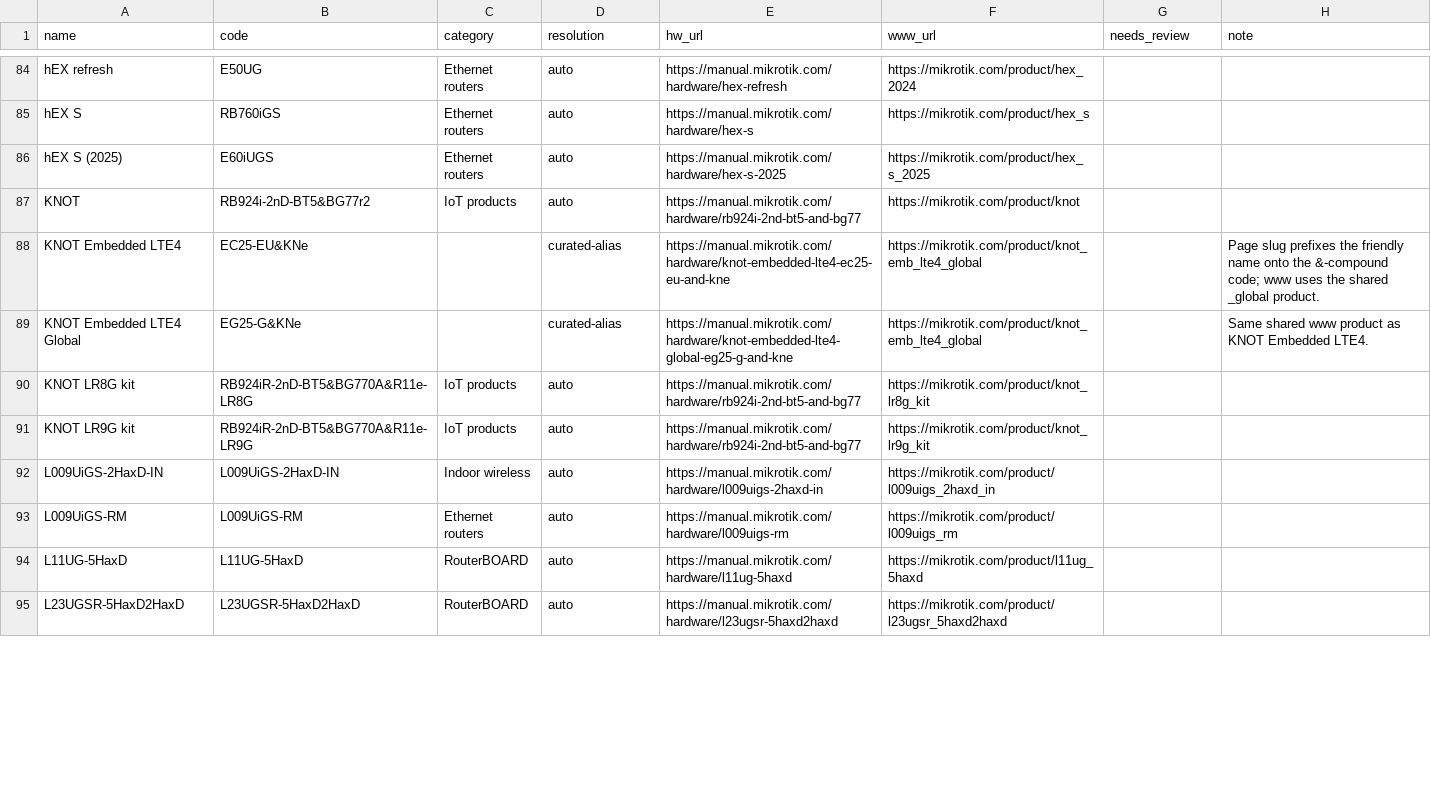
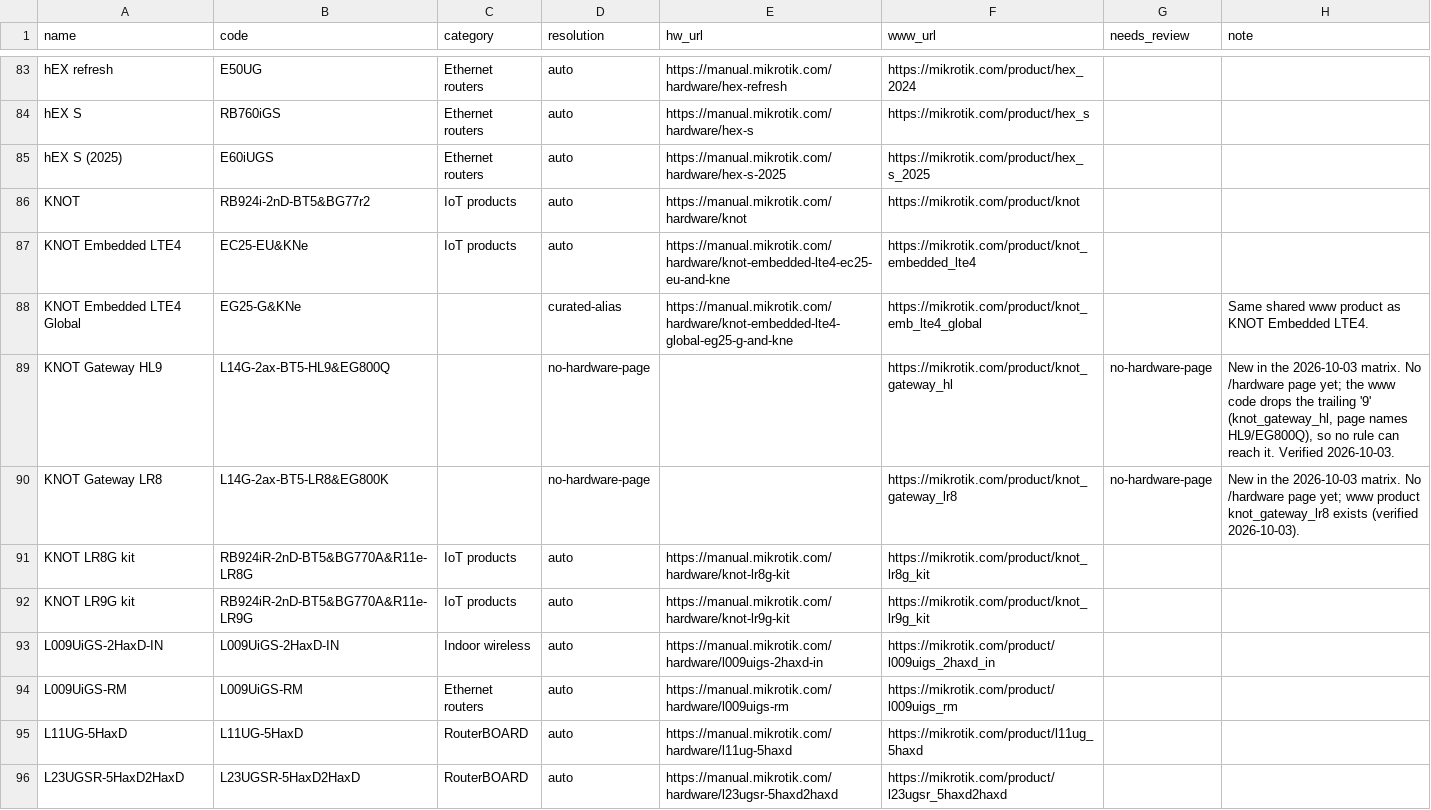
Before and after one commit to tikoci/rosetta, a TSV file: device-map.tsv, drawn as a sheet; only a part is shown, gaps mark what is left out; the diff covers the shown part only.

Commit message:
Refresh product matrix + device map; follow CLI-Reference migration in content floors (#154)

```diff
--- a/device-map.tsv
+++ b/device-map.tsv
@@ -86,7 +85,9 @@ hEX S	RB760iGS	Ethernet routers	auto	https://manual.mikrotik.com/hardware/hex-s
 hEX S (2025)	E60iUGS	Ethernet routers	auto	https://manual.mikrotik.com/hardware/hex-s-2025	https://mikrotik.com/product/hex_s_2025		
-KNOT	RB924i-2nD-BT5&BG77r2	IoT products	auto	https://manual.mikrotik.com/hardware/rb924i-2nd-bt5-and-bg77	https://mikrotik.com/product/knot		
-KNOT Embedded LTE4	EC25-EU&KNe		curated-alias	https://manual.mikrotik.com/hardware/knot-embedded-lte4-ec25-eu-and-kne	https://mikrotik.com/product/knot_emb_lte4_global		Page slug prefixes the friendly name onto the &-compound code; www uses the shared _global product.
+KNOT	RB924i-2nD-BT5&BG77r2	IoT products	auto	https://manual.mikrotik.com/hardware/knot	https://mikrotik.com/product/knot		
+KNOT Embedded LTE4	EC25-EU&KNe	IoT products	auto	https://manual.mikrotik.com/hardware/knot-embedded-lte4-ec25-eu-and-kne	https://mikrotik.com/product/knot_embedded_lte4		
 KNOT Embedded LTE4 Global	EG25-G&KNe		curated-alias	https://manual.mikrotik.com/hardware/knot-embedded-lte4-global-eg25-g-and-kne	https://mikrotik.com/product/knot_emb_lte4_global		Same shared www product as KNOT Embedded LTE4.
-KNOT LR8G kit	RB924iR-2nD-BT5&BG770A&R11e-LR8G	IoT products	auto	https://manual.mikrotik.com/hardware/rb924i-2nd-bt5-and-bg77	https://mikrotik.com/product/knot_lr8g_kit		
-KNOT LR9G kit	RB924iR-2nD-BT5&BG770A&R11e-LR9G	IoT products	auto	https://manual.mikrotik.com/hardware/rb924i-2nd-bt5-and-bg77	https://mikrotik.com/product/knot_lr9g_kit		
+KNOT Gateway HL9	L14G-2ax-BT5-HL9&EG800Q		no-hardware-page		https://mikrotik.com/product/knot_gateway_hl	no-hardware-page	New in the 2026-10-03 matrix. No /hardware page yet; the www code drops the trailing '9' (knot_gateway_hl, page names HL9/EG800Q), so no rule can reach it. Verified 2026-10-03.
+KNOT Gateway LR8	L14G-2ax-BT5-LR8&EG800K		no-hardware-page		https://mikrotik.com/product/knot_gateway_lr8	no-hardware-page	New in the 2026-10-03 matrix. No /hardware page yet; www product knot_gateway_lr8 exists (verified 2026-10-03).
+KNOT LR8G kit	RB924iR-2nD-BT5&BG770A&R11e-LR8G	IoT products	auto	https://manual.mikrotik.com/hardware/knot-lr8g-kit	https://mikrotik.com/product/knot_lr8g_kit		
+KNOT LR9G kit	RB924iR-2nD-BT5&BG770A&R11e-LR9G	IoT products	auto	https://manual.mikrotik.com/hardware/knot-lr9g-kit	https://mikrotik.com/product/knot_lr9g_kit		
 L009UiGS-2HaxD-IN	L009UiGS-2HaxD-IN	Indoor wireless	auto	https://manual.mikrotik.com/hardware/l009uigs-2haxd-in	https://mikrotik.com/product/l009uigs_2haxd_in		
```
Also changed, not shown: 3 removed rows and 20 edited cells elsewhere in this file, hardware-unmatched.tsv, 15 other files.
